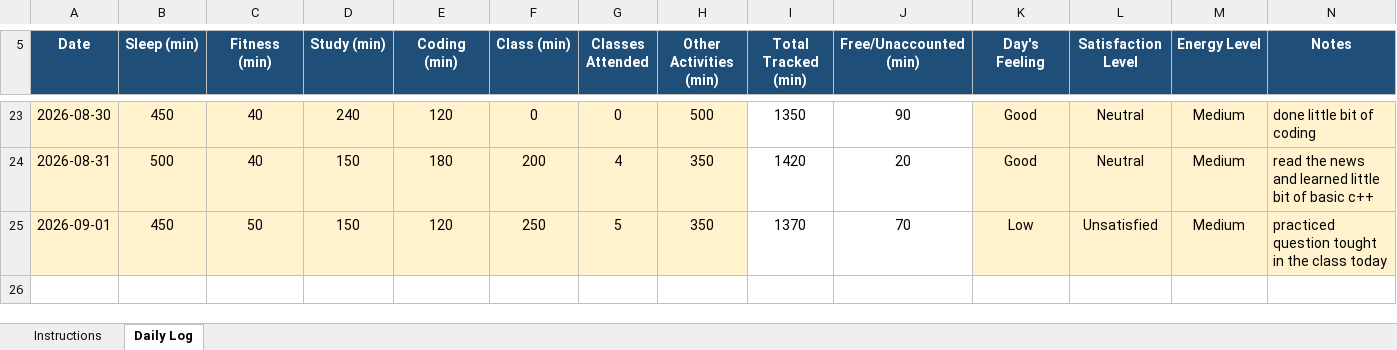
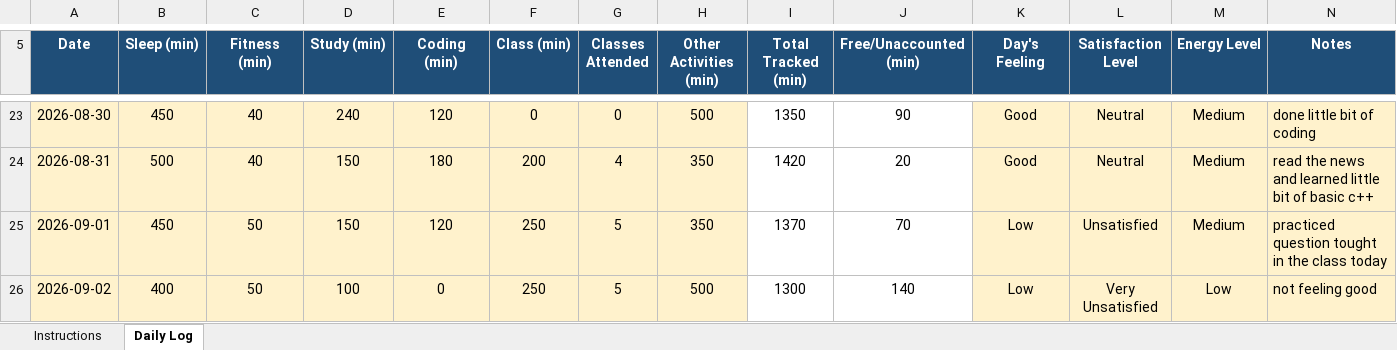
Before and after one commit to Prakriti998/CAP776, an Excel workbook: 12609979.xlsx, sheet Daily Log, drawn as a sheet; only a part is shown, gaps mark what is left out; values as stored, in another font and other column widths than the file's, no borders; conditional formats not drawn; the diff names each change by its address in the sheet, - before the commit and + after, or states it on an @@ line.

Commit message:
Add files via upload

```diff
--- a/12609979.xlsx (sheet Daily Log)
+++ b/12609979.xlsx (sheet Daily Log)
+row 26: 2026-09-02 | 400 | 50 | 100 | 0 | 250 | 5 | 500 | 1300 | 140 | Low | Very Unsatisfied | Low | not feeling good
```
